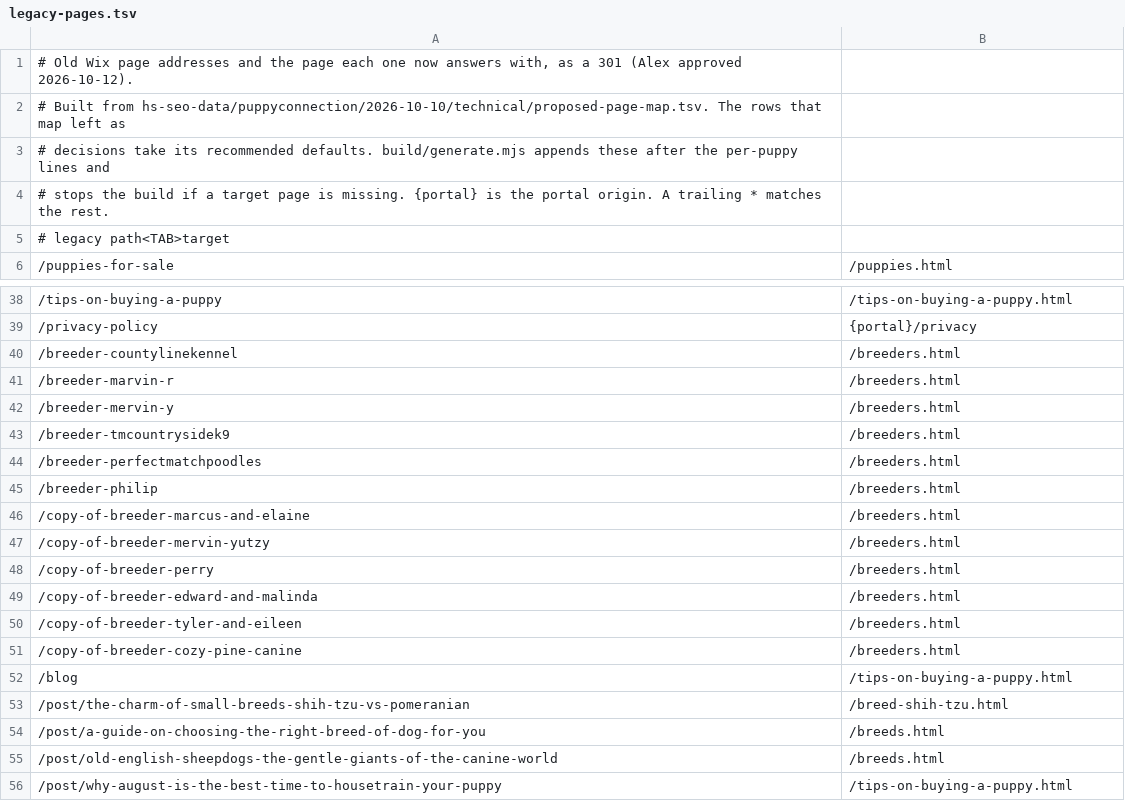
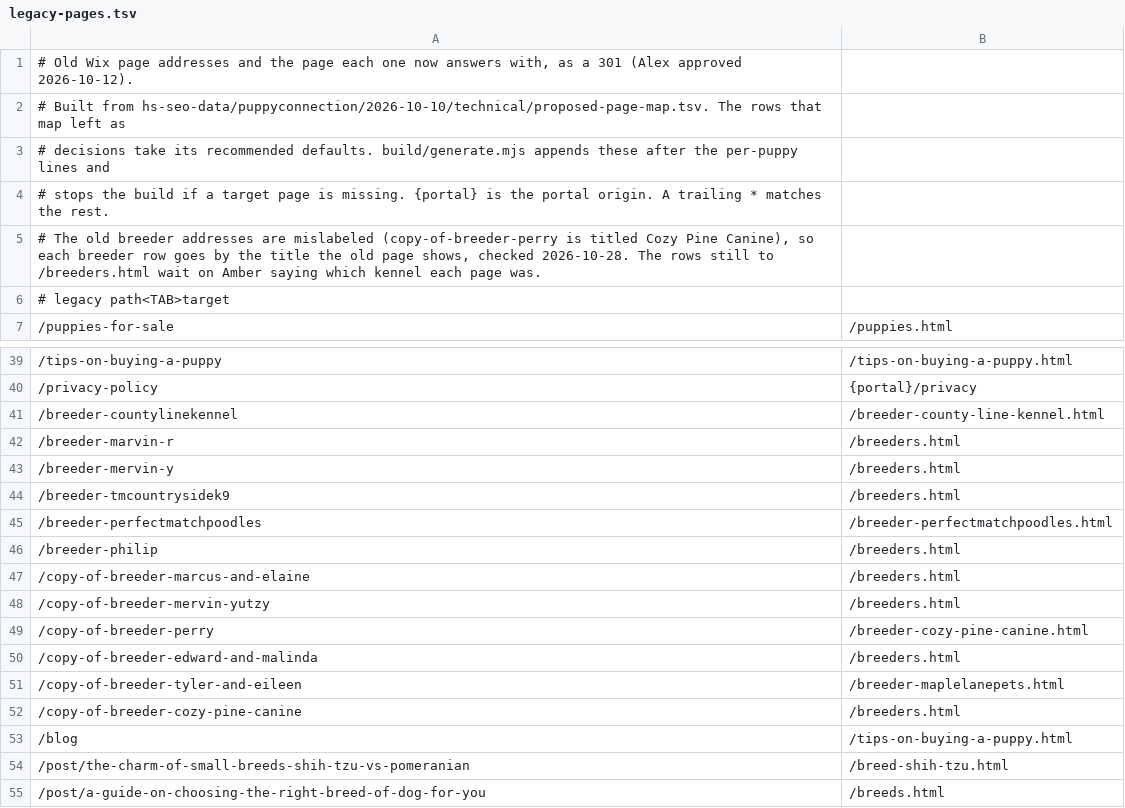
Before and after one commit to alexharper24/puppyconnection-website-repo, a TSV file: app/build/legacy-pages.tsv, drawn as a sheet; only a part is shown, gaps mark what is left out; the shorter side is filled out with more unchanged rows.

```diff
--- a/app/build/legacy-pages.tsv
+++ b/app/build/legacy-pages.tsv
@@ -4,2 +4,3 @@
 # stops the build if a target page is missing. {portal} is the portal origin. A trailing * matches the rest.
+# The old breeder addresses are mislabeled (copy-of-breeder-perry is titled Cozy Pine Canine), so each breeder row goes by the title the old page shows, checked 2026-10-28. The rows still to /breeders.html wait on Amber saying which kennel each page was.
 # legacy path<TAB>target
@@ -39,3 +40,3 @@
 /privacy-policy	{portal}/privacy
-/breeder-countylinekennel	/breeders.html
+/breeder-countylinekennel	/breeder-county-line-kennel.html
 /breeder-marvin-r	/breeders.html
@@ -43,3 +44,3 @@
 /breeder-tmcountrysidek9	/breeders.html
-/breeder-perfectmatchpoodles	/breeders.html
+/breeder-perfectmatchpoodles	/breeder-perfectmatchpoodles.html
 /breeder-philip	/breeders.html
@@ -47,5 +48,5 @@
 /copy-of-breeder-mervin-yutzy	/breeders.html
-/copy-of-breeder-perry	/breeders.html
+/copy-of-breeder-perry	/breeder-cozy-pine-canine.html
 /copy-of-breeder-edward-and-malinda	/breeders.html
-/copy-of-breeder-tyler-and-eileen	/breeders.html
+/copy-of-breeder-tyler-and-eileen	/breeder-maplelanepets.html
 /copy-of-breeder-cozy-pine-canine	/breeders.html
```
Also changed, not shown: 1 other file.
